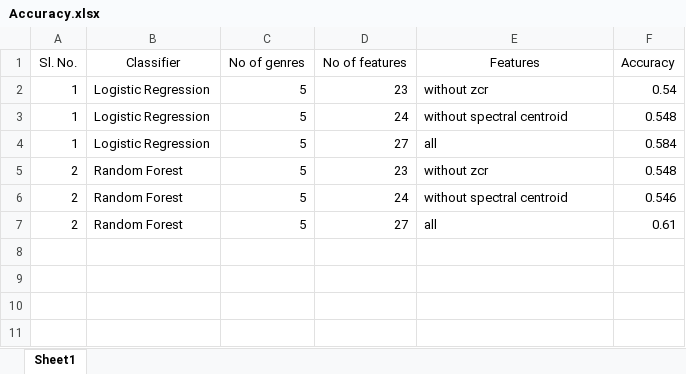
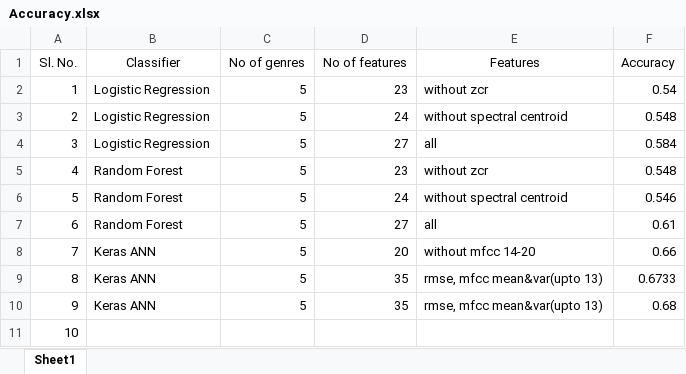
Before and after one commit to GangulySrishti/Genre-Classification-using-Audio-Processing, an Excel workbook: Accuracy.xlsx, sheet Sheet1, drawn as a sheet; values as stored, in another font and other column widths than the file's, no borders; the diff names each change by its address in the sheet, - before the commit and + after, or states it on an @@ line.

Commit message:
Added rmse feature and mfcc mean&var

```diff
--- a/Accuracy.xlsx (sheet Sheet1)
+++ b/Accuracy.xlsx (sheet Sheet1)
-A3 (Sl. No.): 1
+A3 (Sl. No.): 2
-A4 (Sl. No.): 1
+A4 (Sl. No.): 3
-A5 (Sl. No.): 2
+A5 (Sl. No.): 4
-A6 (Sl. No.): 2
+A6 (Sl. No.): 5
-A7 (Sl. No.): 2
+A7 (Sl. No.): 6
+row 8: 7 | Keras ANN | 5 | 20 | without mfcc 14-20 | 0.66
+row 9: 8 | Keras ANN | 5 | 35 | rmse, mfcc mean&var(upto 13) | 0.6733
+row 10: 9 | Keras ANN | 5 | 35 | rmse, mfcc mean&var(upto 13) | 0.68
+row 11: 10
```
Also changed, not shown: 12 other files.
